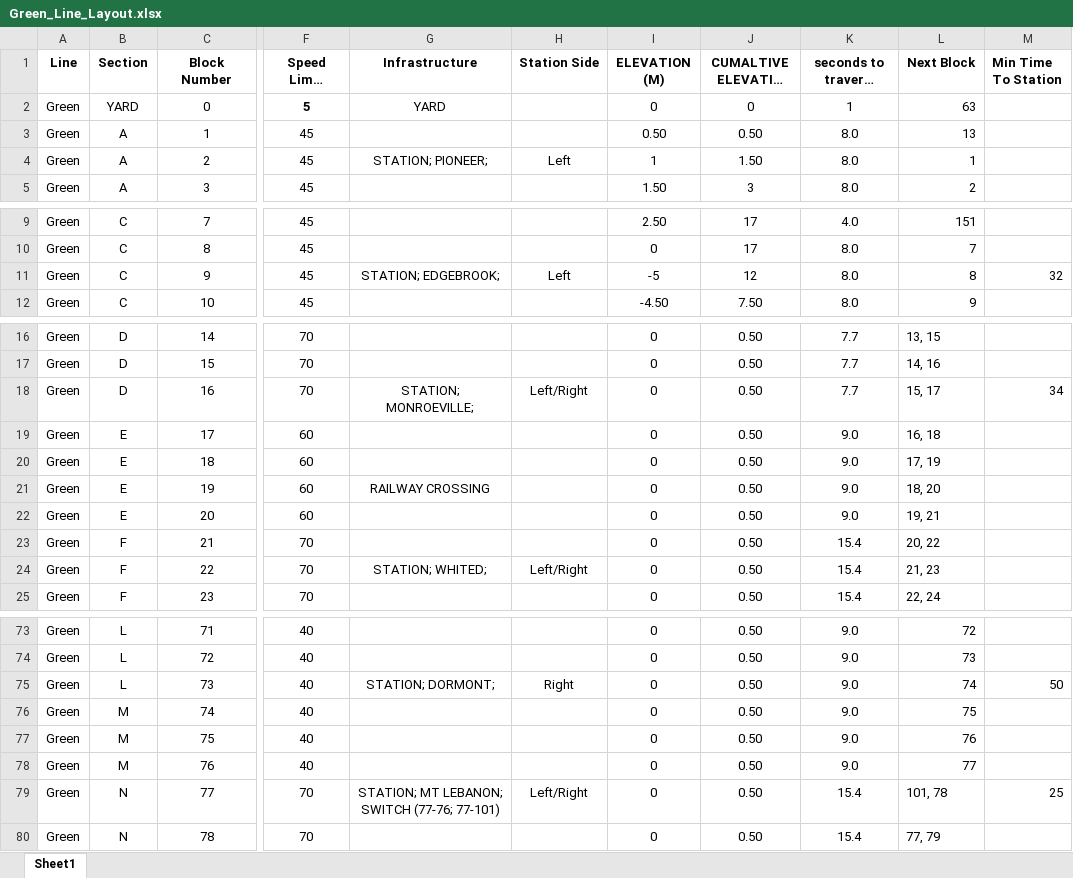
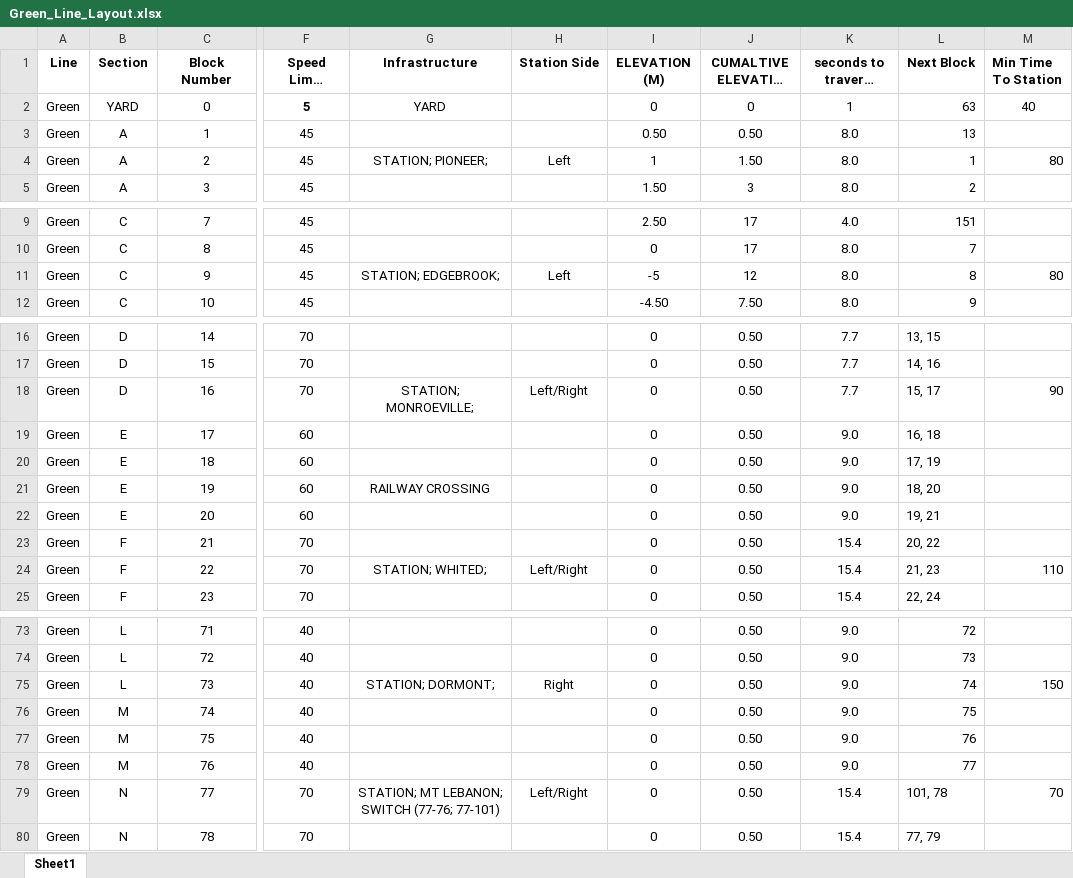
Before and after one commit to karthik-0413/ECE1140_TermProject, an Excel workbook: CTC_Office/Green_Line_Layout.xlsx, sheet Sheet1, drawn as a sheet; only a part is shown, gaps mark what is left out; long unchanged cells end in …; values as stored, in another font and other column widths than the file's, no borders; the diff covers the shown part only; the diff names each change by its address in the sheet, - before the commit and + after, or states it on an @@ line.

Commit message:
Arrival Times and Schedule Working

```diff
--- a/CTC_Office/Green_Line_Layout.xlsx (sheet Sheet1)
+++ b/CTC_Office/Green_Line_Layout.xlsx (sheet Sheet1)
-M2 (Min Time To Station): (empty)
+M2 (Min Time To Station): 40
-M4 (Min Time To Station): (empty)
+M4 (Min Time To Station): 80
-M11 (Min Time To Station): 32
+M11 (Min Time To Station): 80
-M18 (Min Time To Station): 34
+M18 (Min Time To Station): 90
-M24 (Min Time To Station): (empty)
+M24 (Min Time To Station): 110
-M75 (Min Time To Station): 50
+M75 (Min Time To Station): 150
-M79 (Min Time To Station): 25
+M79 (Min Time To Station): 70
```
Also changed, not shown: 12 edited cells elsewhere in this sheet, 4 other files.
